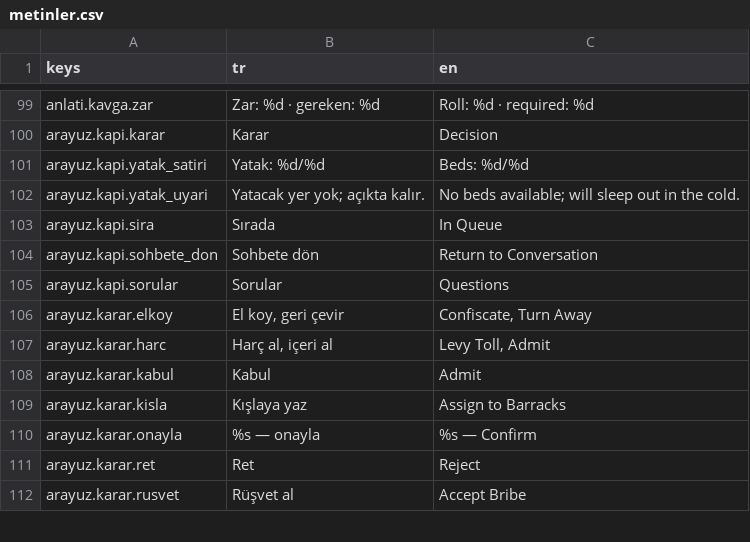
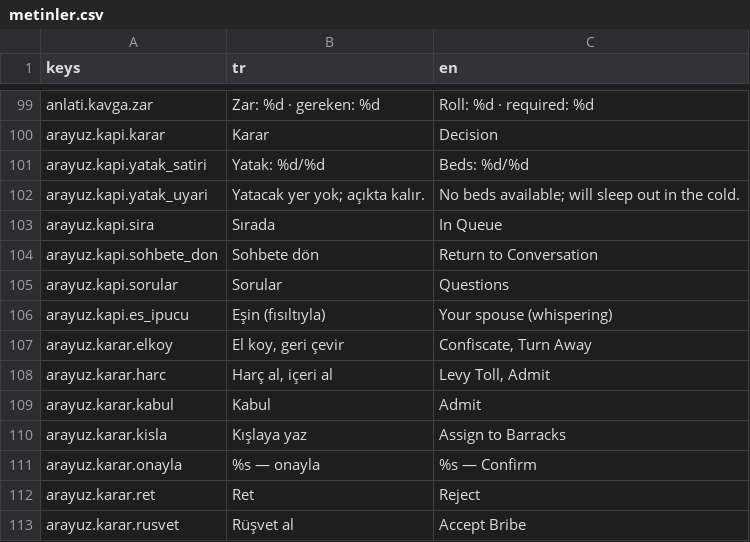
Before and after one commit to berk103458/GameDevoloper, a CSV file: data/metin/metinler.csv, drawn as a sheet; only a part is shown, gaps mark what is left out; the diff names each change by its address in the sheet, - before the commit and + after, or states it on an @@ line.

```diff
--- a/data/metin/metinler.csv
+++ b/data/metin/metinler.csv
+row 106: arayuz.kapi.es_ipucu | Eşin (fısıltıyla) | Your spouse (whispering)
```
Also changed, not shown: 8 other files.
